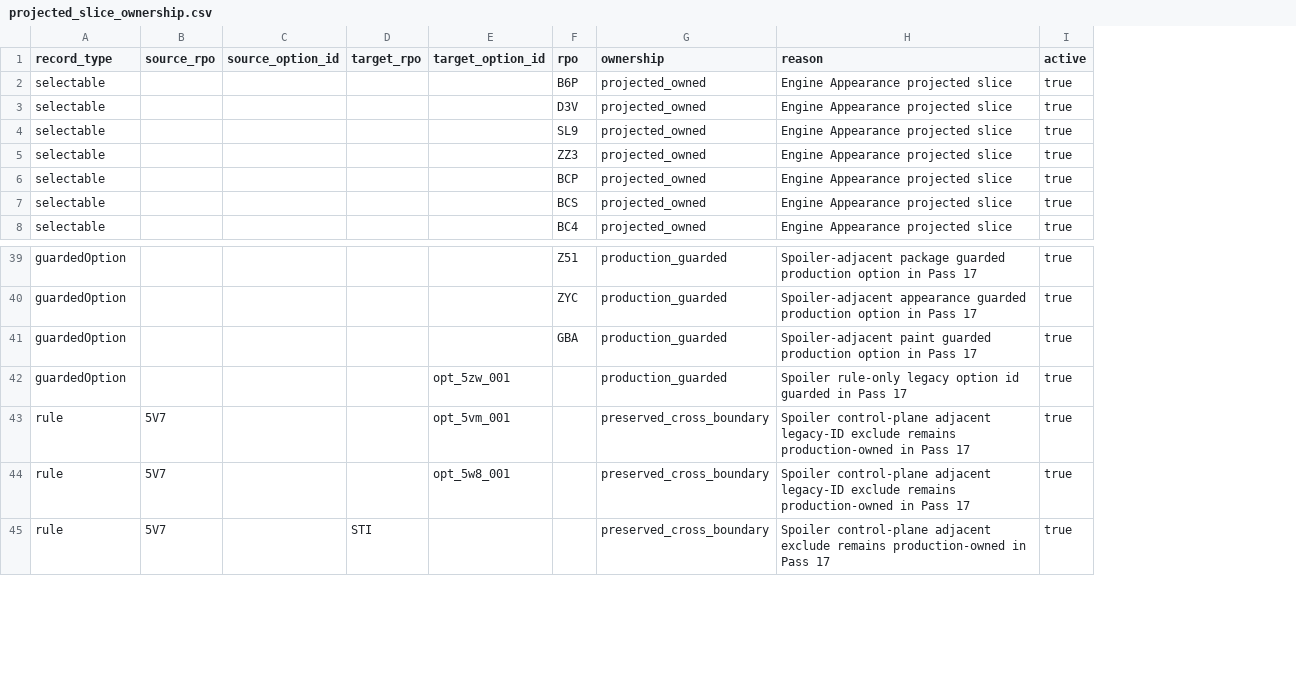
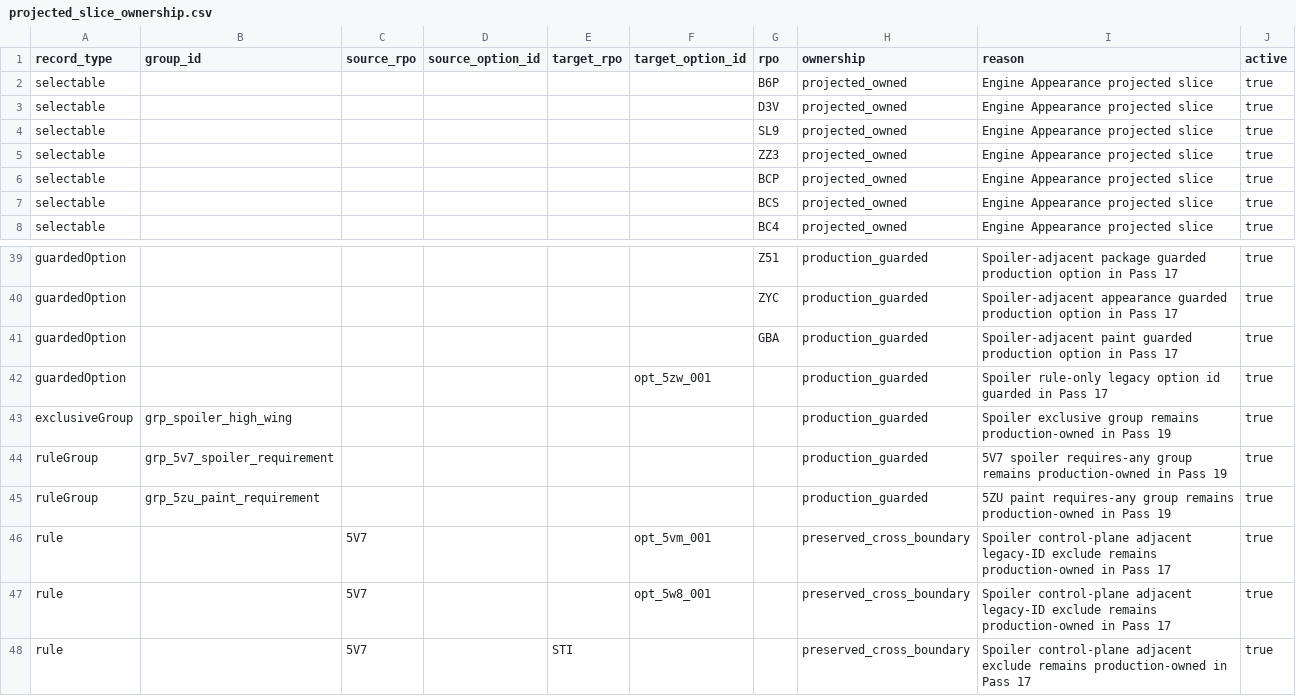
Before and after one commit to seanzmc/27vette, a CSV file: data/stingray/validation/projected_slice_ownership.csv, drawn as a sheet; only a part is shown, gaps mark what is left out; the diff names each change by its address in the sheet, - before the commit and + after, or states it on an @@ line.

Commit message:
Adds ownership checks for Stingray groups
Extends projected slice ownership to classify exclusive and rule group identities, so spoiler-adjacent production groups stay guarded instead of being silently migrated or dropped.

Validates group ownership rows, rejects unclassified cross-boundary or guarded groups, and allows controlled fragments to project group replacements when explicitly declared.

Adds coverage for Pass 19 spoiler group classification and shadow overlay preservation.

```diff
--- a/data/stingray/validation/projected_slice_ownership.csv
+++ b/data/stingray/validation/projected_slice_ownership.csv
+column B (group_id), empty
+row 43: exclusiveGroup | grp_spoiler_high_wing |  |  |  |  |  | production_guarded | Spoiler exclusive group remains production-owned in Pass 19 | true
+row 44: ruleGroup | grp_5v7_spoiler_requirement |  |  |  |  |  | production_guarded | 5V7 spoiler requires-any group remains production-owned in Pass 19 | true
+row 45: ruleGroup | grp_5zu_paint_requirement |  |  |  |  |  | production_guarded | 5ZU paint requires-any group remains production-owned in Pass 19 | true
```
Also changed, not shown: 3 other files.
